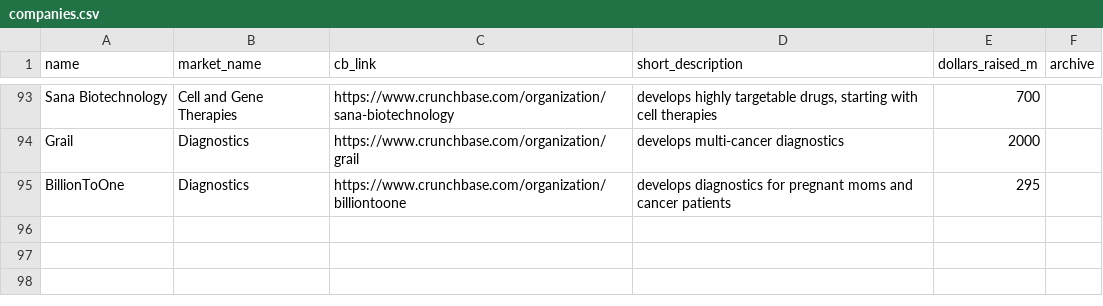
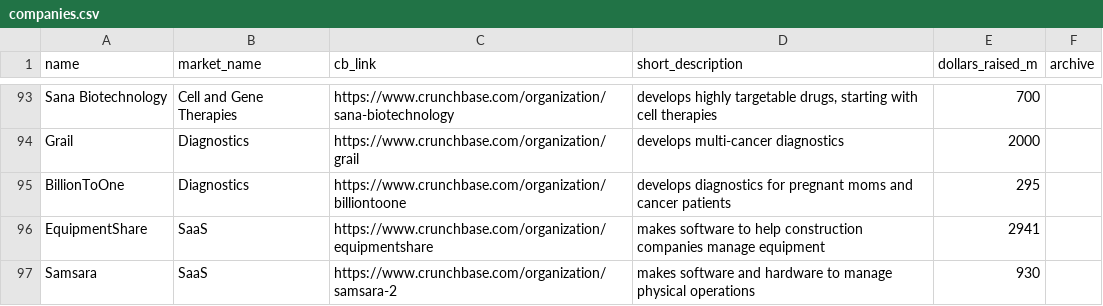
Before and after one commit to pbfifty/progress_map, a CSV file: build/static/media/companies.csv, drawn as a sheet; only a part is shown, gaps mark what is left out; the diff covers the shown part only.

Commit message:
updated untapped markets and companies

```diff
--- a/build/static/media/companies.csv
+++ b/build/static/media/companies.csv
@@ -95 +95,3 @@ Grail,Diagnostics,https://www.crunchbase.com/organization/grail,develops multi-c
 BillionToOne,Diagnostics,https://www.crunchbase.com/organization/billiontoone,develops diagnostics for pregnant moms and cancer patients,295,
+EquipmentShare,SaaS,https://www.crunchbase.com/organization/equipmentshare,makes software to help construction companies manage equipment,2941,
+Samsara,SaaS,https://www.crunchbase.com/organization/samsara-2,makes software and hardware to manage physical operations,930,
```
Also changed, not shown: 2 added rows, 3 moved rows and 2 edited cells elsewhere in this file, build/static/media/market_areas.csv.
